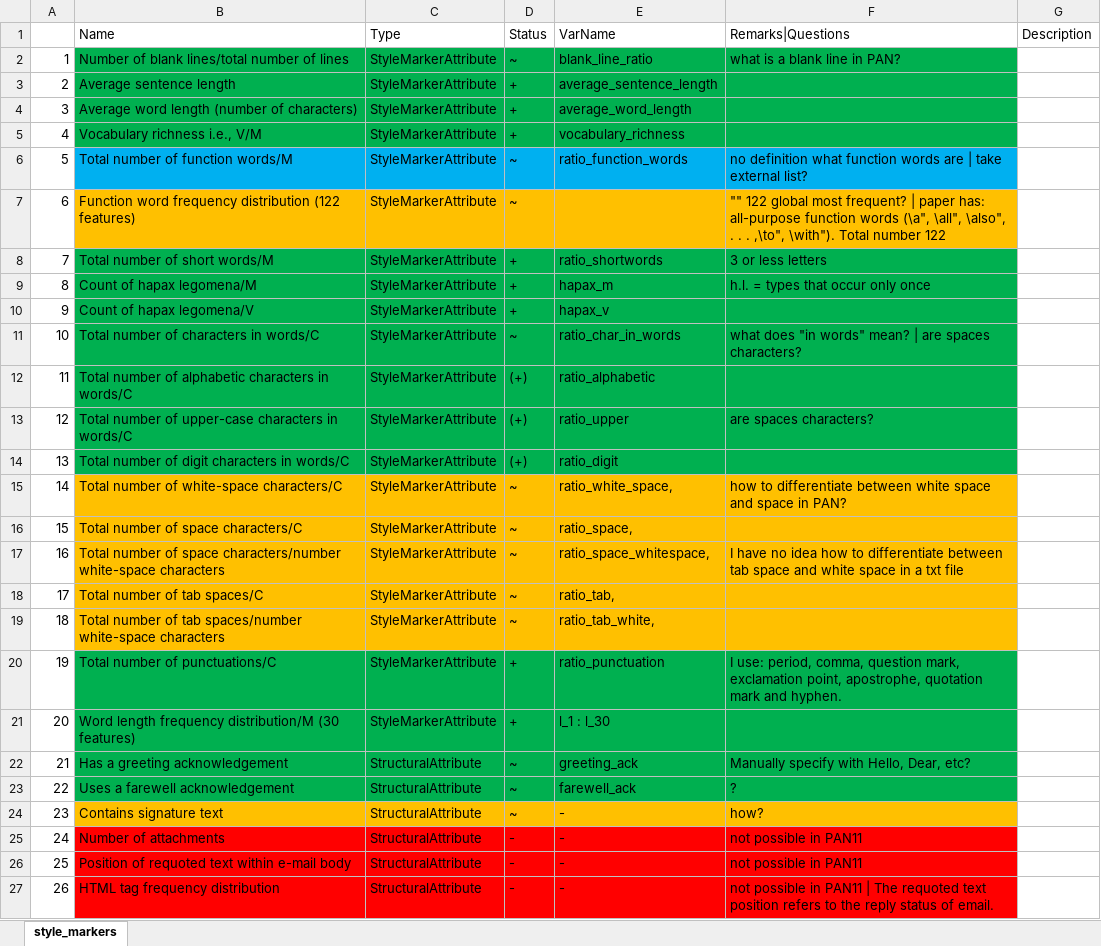
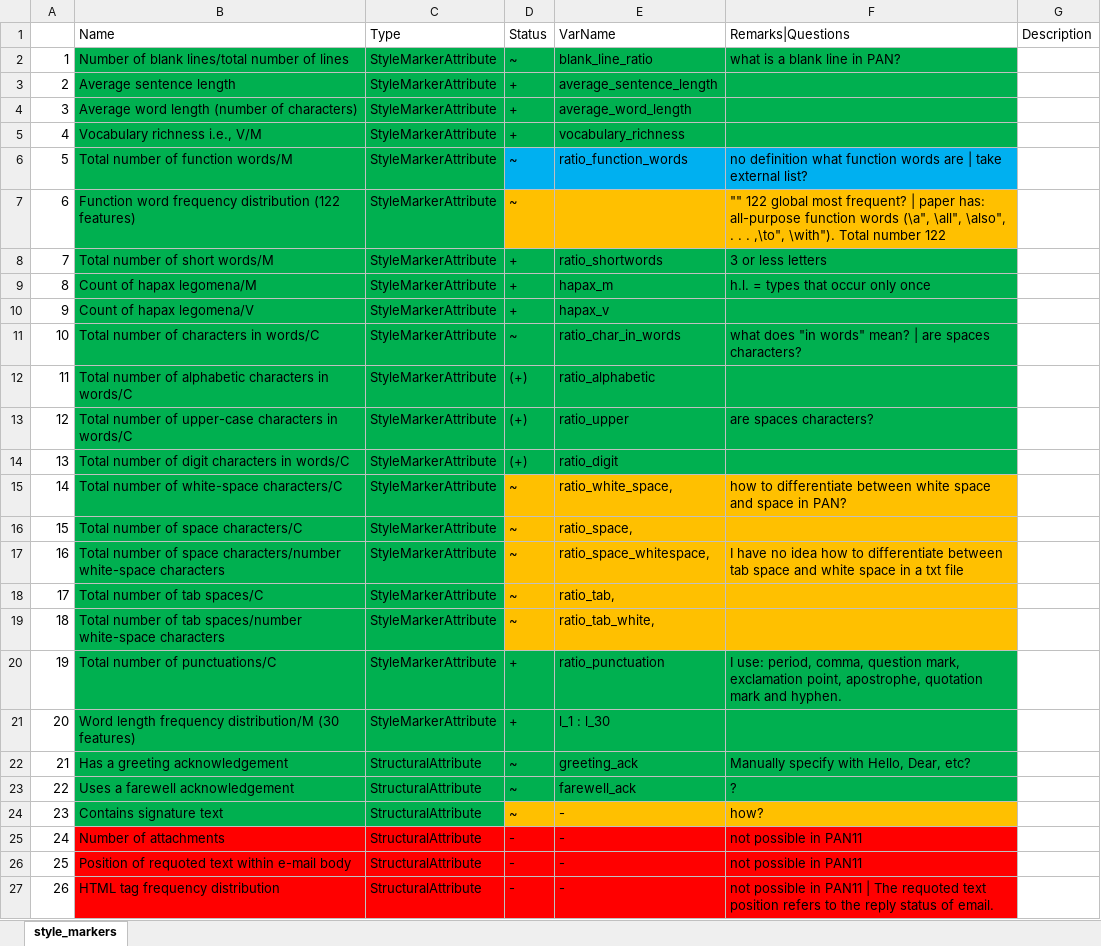
Before and after one commit to MadManLabs/R_deVel-01-email-authorship-forensics, an Excel workbook: style_markers_xlsx.xlsx, sheet style_markers, drawn as a sheet; values as stored, in another font and other column widths than the file's, no borders; the diff names each change by its address in the sheet, - before the commit and + after, or states it on an @@ line.

```diff
--- a/style_markers_xlsx.xlsx (sheet style_markers)
+++ b/style_markers_xlsx.xlsx (sheet style_markers)
-B6:C6 fill: #00B0F0
+B6:C6 fill: #00B050
-B7:C7 fill: #FFC000
+B7:C7 fill: #00B050
-B15:C19 fill: #FFC000
+B15:C19 fill: #00B050
-B24:C24 fill: #FFC000
+B24:C24 fill: #00B050
```
Also changed, not shown: 3 other files.
